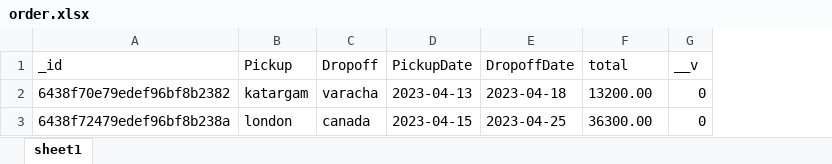
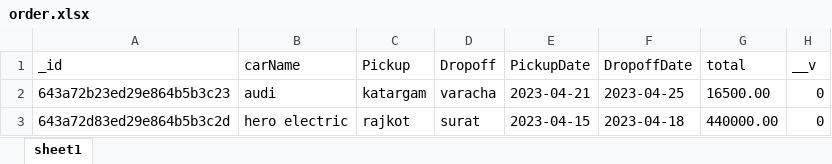
Before and after one commit to sasparaprince/car-rental, an Excel workbook: mernbackend/src/upload/order.xlsx, sheet sheet1, drawn as a sheet; values as stored, in another font and other column widths than the file's, no borders; removed rows and columns are numbered as before the commit, all else as after; the diff names each change by its address in the sheet, - before the commit and + after, or states it on an @@ line.

Commit message:
order page edit

```diff
--- a/mernbackend/src/upload/order.xlsx (sheet sheet1)
+++ b/mernbackend/src/upload/order.xlsx (sheet sheet1)
+column B (carName), row 2: audi
-A2 (_id): 6438f70e79edef96bf8b2382
+A2 (_id): 643a72b23ed29e864b5b3c23
-E2 (PickupDate): 2023-04-13
+E2 (PickupDate): 2023-04-21
-F2 (DropoffDate): 2023-04-18
+F2 (DropoffDate): 2023-04-25
-G2 (total): 13200.00
+G2 (total): 16500.00
-row 3: 6438f72479edef96bf8b238a | london | canada | 2023-04-15 | 2023-04-25 | 36300.00 | 0
+row 3: 643a72d83ed29e864b5b3c2d | hero electric | rajkot | surat | 2023-04-15 | 2023-04-18 | 440000.00 | 0
```
Also changed, not shown: 7 other files.
